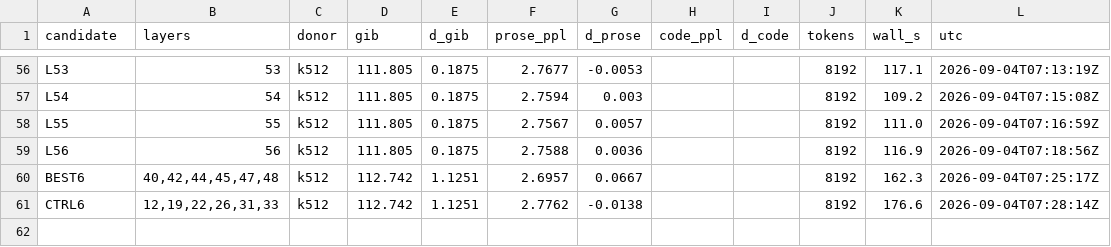
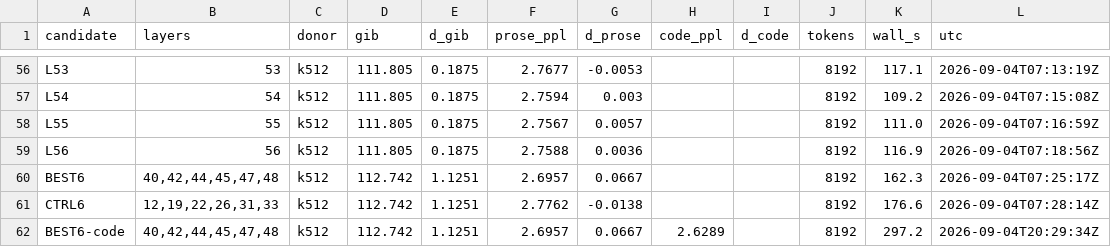
Before and after one commit to noahzelezny/VQLab, a TSV file: research/quantlab/research/qwen397b/sweep.tsv, drawn as a sheet; only a part is shown, gaps mark what is left out.

```diff
--- a/research/quantlab/research/qwen397b/sweep.tsv
+++ b/research/quantlab/research/qwen397b/sweep.tsv
@@ -61 +61,2 @@ BEST6	40,42,44,45,47,48	k512	112.742	1.1251	2.6957	0.0667			8192	162.3	2026-09-0
 CTRL6	12,19,22,26,31,33	k512	112.742	1.1251	2.7762	-0.0138			8192	176.6	2026-09-04T07:28:14Z
+BEST6-code	40,42,44,45,47,48	k512	112.742	1.1251	2.6957	0.0667	2.6289		8192	297.2	2026-09-04T20:29:34Z
```
Also changed, not shown: 1 other file.
